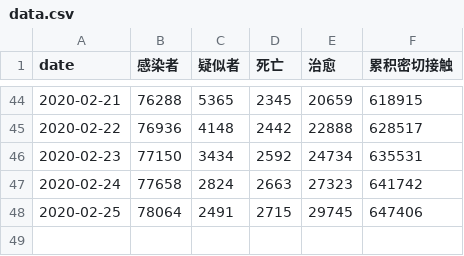
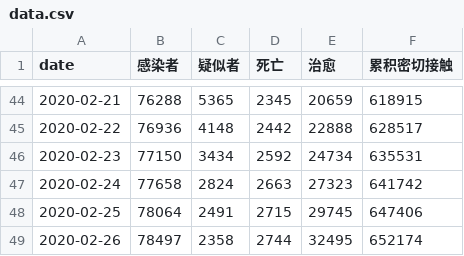
Before and after one commit to zwdnet/2019-nCov-SIRmodel, a CSV file: data.csv, drawn as a sheet; only a part is shown, gaps mark what is left out; the diff names each change by its address in the sheet, - before the commit and + after, or states it on an @@ line.

```diff
--- a/data.csv
+++ b/data.csv
+row 49: 2020-02-26 | 78497 | 2358 | 2744 | 32495 | 652174
```
Also changed, not shown: 2 other files.
